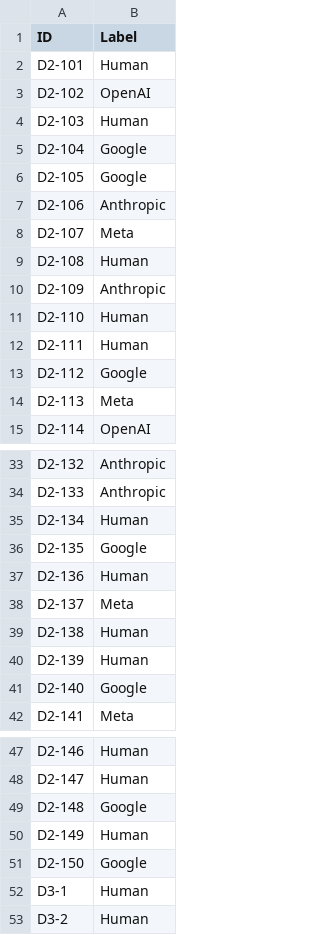
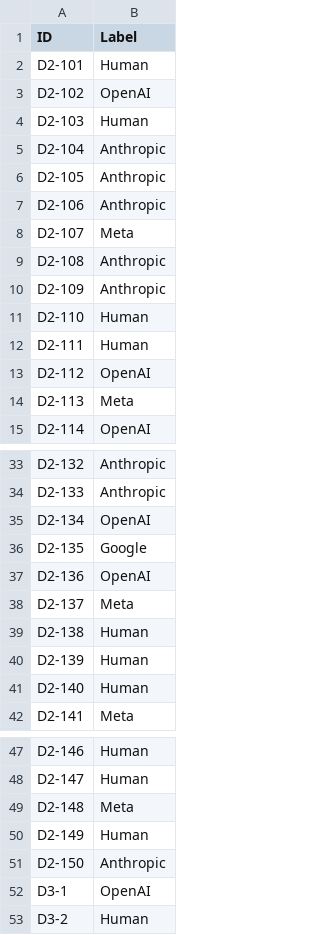
Before and after one commit to hhtomaswt11/HumanVsAI-TextClassifier--AP, a CSV file: Subm2/subm2-g3-MIA-A.csv, drawn as a sheet; only a part is shown, gaps mark what is left out; the diff covers the shown part only.

```diff
--- a/Subm2/subm2-g3-MIA-A.csv
+++ b/Subm2/subm2-g3-MIA-A.csv
@@ -4,7 +4,7 @@ D2-102;OpenAI
 D2-103;Human
-D2-104;Google
-D2-105;Google
+D2-104;Anthropic
+D2-105;Anthropic
 D2-106;Anthropic
 D2-107;Meta
-D2-108;Human
+D2-108;Anthropic
 D2-109;Anthropic
@@ -12,3 +12,3 @@ D2-110;Human
 D2-111;Human
-D2-112;Google
+D2-112;OpenAI
 D2-113;Meta
@@ -34,5 +34,5 @@ D2-132;Anthropic
 D2-133;Anthropic
-D2-134;Human
+D2-134;OpenAI
 D2-135;Google
-D2-136;Human
+D2-136;OpenAI
 D2-137;Meta
@@ -40,3 +40,3 @@ D2-138;Human
 D2-139;Human
-D2-140;Google
+D2-140;Human
 D2-141;Meta
@@ -48,6 +48,6 @@ D2-146;Human
 D2-147;Human
-D2-148;Google
+D2-148;Meta
 D2-149;Human
-D2-150;Google
-D3-1;Human
+D2-150;Anthropic
+D3-1;OpenAI
 D3-2;Human
```
Also changed, not shown: 23 edited cells elsewhere in this file, 1 other file.
